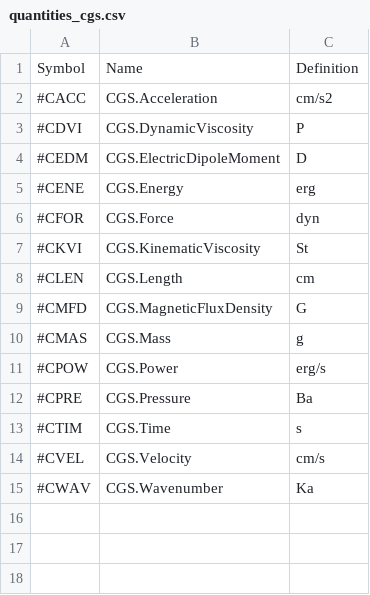
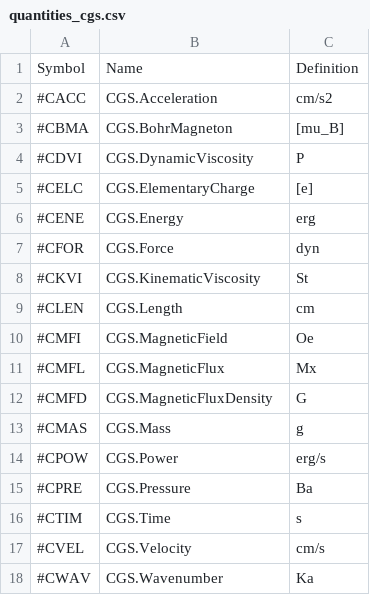
Before and after one commit to vrtulka23/scinumtools, a CSV file: docs/source/_static/tables/quantities_cgs.csv, drawn as a sheet; removed rows and columns are numbered as before the commit, all else as after; the diff names each change by its address in the sheet, - before the commit and + after, or states it on an @@ line.

```diff
--- a/docs/source/_static/tables/quantities_cgs.csv
+++ b/docs/source/_static/tables/quantities_cgs.csv
+row 3: #CBMA | CGS.BohrMagneton | [mu_B]
-row 4: #CEDM | CGS.ElectricDipoleMoment | D
+row 5: #CELC | CGS.ElementaryCharge | [e]
+row 10: #CMFI | CGS.MagneticField | Oe
+row 11: #CMFL | CGS.MagneticFlux | Mx
```
Also changed, not shown: docs/source/_static/tables/constants.csv, docs/source/_static/tables/quantities_au.csv, 14 other files.
